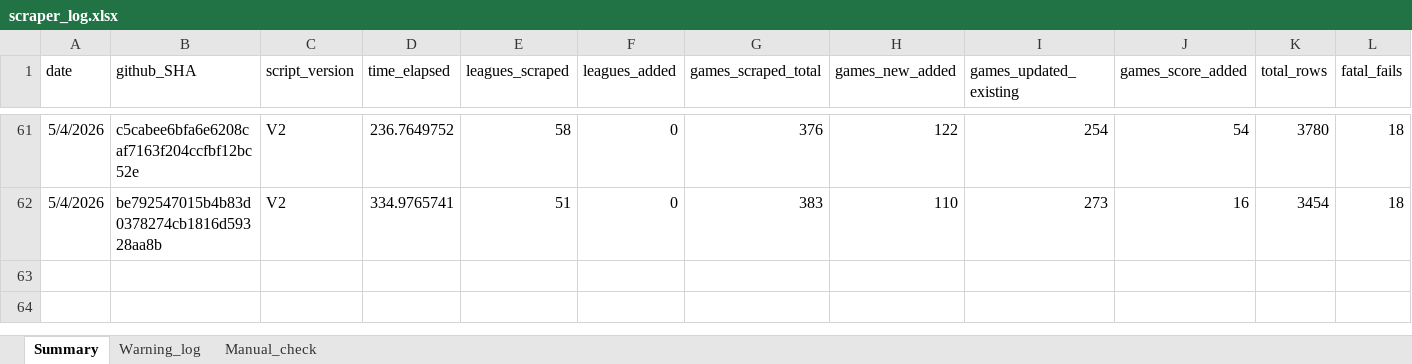
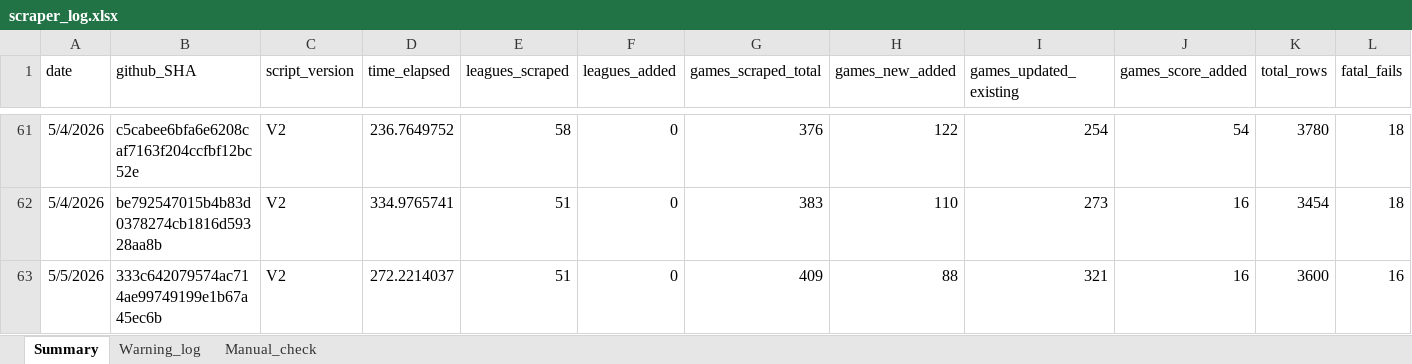
Before and after one commit to Auketas/football_betting, an Excel workbook: data/log/scraper_log.xlsx, sheet Summary, drawn as a sheet; only a part is shown, gaps mark what is left out; values as stored, in another font and other column widths than the file's, no borders; rows hold the shown columns only; the diff names each change by its address in the sheet, - before the commit and + after, or states it on an @@ line.

```diff
--- a/data/log/scraper_log.xlsx (sheet Summary)
+++ b/data/log/scraper_log.xlsx (sheet Summary)
+row 63: 5/5/2026 | 333c642079574ac714ae99749199e1b67a45ec6b | V2 | 272.2214037 | 51 | 0 | 409 | 88 | 321 | 16 | 3600 | 16
```
Also changed, not shown: 36 other files.
